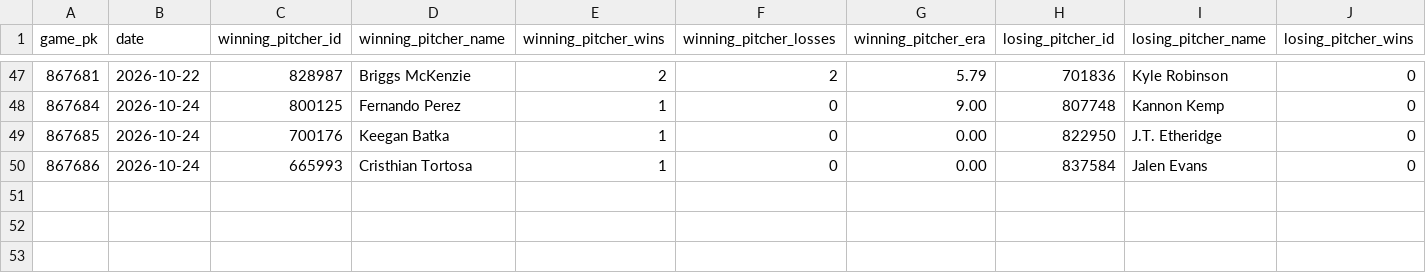
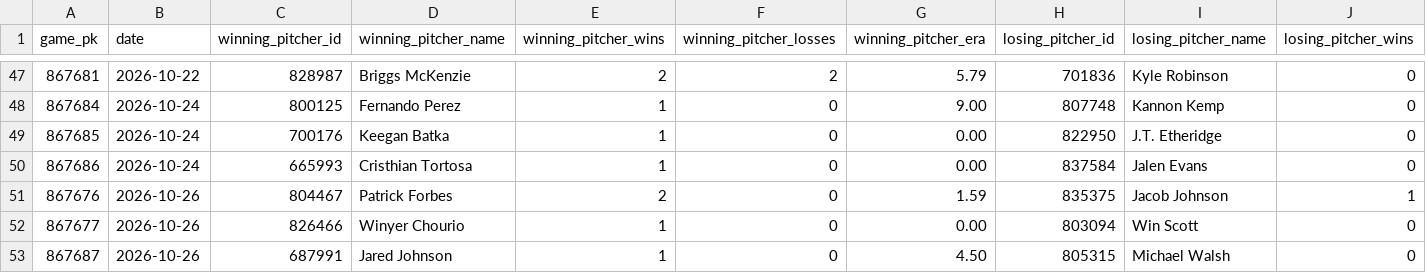
Before and after one commit to josh-hoff/AFL, a CSV file: data/2026/decisions.csv, drawn as a sheet; only a part is shown, gaps mark what is left out; rows hold the shown columns only; the diff names each change by its address in the sheet, - before the commit and + after, or states it on an @@ line.

```diff
--- a/data/2026/decisions.csv
+++ b/data/2026/decisions.csv
+row 51: 867676 | 2026-10-26 | 804467 | Patrick Forbes | 2 | 0 | 1.59 | 835375 | Jacob Johnson | 1
+row 52: 867677 | 2026-10-26 | 826466 | Winyer Chourio | 1 | 0 | 0.00 | 803094 | Win Scott | 0
+row 53: 867687 | 2026-10-26 | 687991 | Jared Johnson | 1 | 0 | 4.50 | 805315 | Michael Walsh | 0
```
Also changed, not shown: data/2026/batting_lineups.csv, data/2026/pitcher_appearances.csv, 11 other files.
